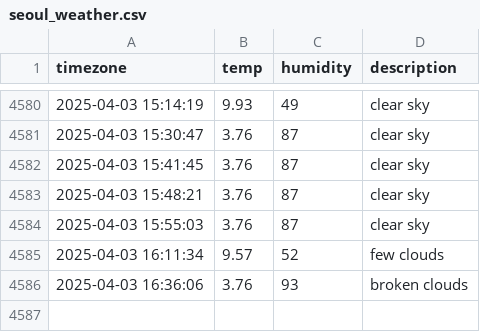
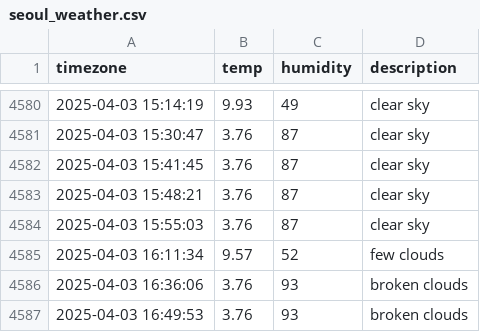
Before and after one commit to kyumanseo/seoul_weather, a CSV file: seoul_weather.csv, drawn as a sheet; only a part is shown, gaps mark what is left out; the diff names each change by its address in the sheet, - before the commit and + after, or states it on an @@ line.

```diff
--- a/seoul_weather.csv
+++ b/seoul_weather.csv
+row 4587: 2025-04-03 16:49:53 | 3.76 | 93 | broken clouds
```
